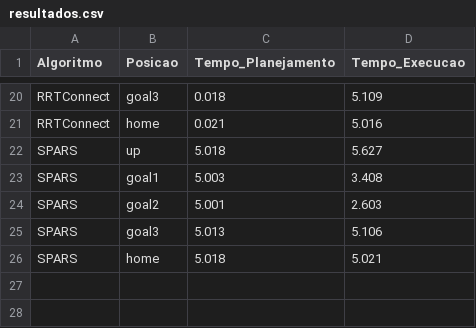
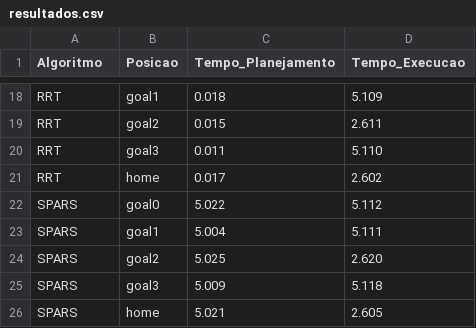
Before and after one commit to danilodiascs/ur5_tcc, a CSV file: src/ur5_tcc/csv/resultados.csv, drawn as a sheet; only a part is shown, gaps mark what is left out; removed rows and columns are numbered as before the commit, all else as after; the diff covers the shown part only; the diff names each change by its address in the sheet, - before the commit and + after, or states it on an @@ line.

Commit message:
CHANGE: Atualizando os arquivos bag e csv após as alterações dos algoritmos

```diff
--- a/src/ur5_tcc/csv/resultados.csv
+++ b/src/ur5_tcc/csv/resultados.csv
-A18 (Algoritmo): RRTConnect
+A18 (Algoritmo): RRT
-B18 (Posicao): goal3
+B18 (Posicao): goal1
-row 21: RRTConnect | home | 0.021 | 5.016
-row 22: SPARS | up | 5.018 | 5.627
+row 19: RRT | goal2 | 0.015 | 2.611
+row 20: RRT | goal3 | 0.011 | 5.110
+row 21: RRT | home | 0.017 | 2.602
+row 22: SPARS | goal0 | 5.022 | 5.112
-C23 (Tempo_Planejamento): 5.003
+C23 (Tempo_Planejamento): 5.004
-D23 (Tempo_Execucao): 3.408
+D23 (Tempo_Execucao): 5.111
-C24 (Tempo_Planejamento): 5.001
+C24 (Tempo_Planejamento): 5.025
-D24 (Tempo_Execucao): 2.603
+D24 (Tempo_Execucao): 2.620
-C25 (Tempo_Planejamento): 5.013
+C25 (Tempo_Planejamento): 5.009
-D25 (Tempo_Execucao): 5.106
+D25 (Tempo_Execucao): 5.118
-C26 (Tempo_Planejamento): 5.018
+C26 (Tempo_Planejamento): 5.021
-D26 (Tempo_Execucao): 5.021
+D26 (Tempo_Execucao): 2.605
```
Also changed, not shown: 12 added rows, 14 removed rows and 8 edited cells elsewhere in this file, 8 other files.
